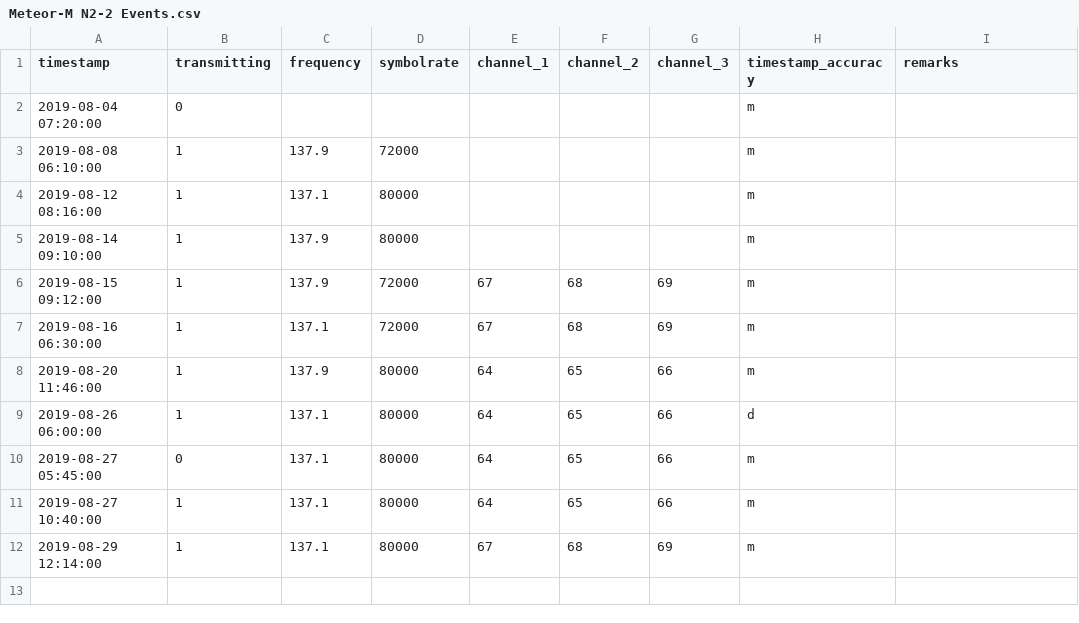
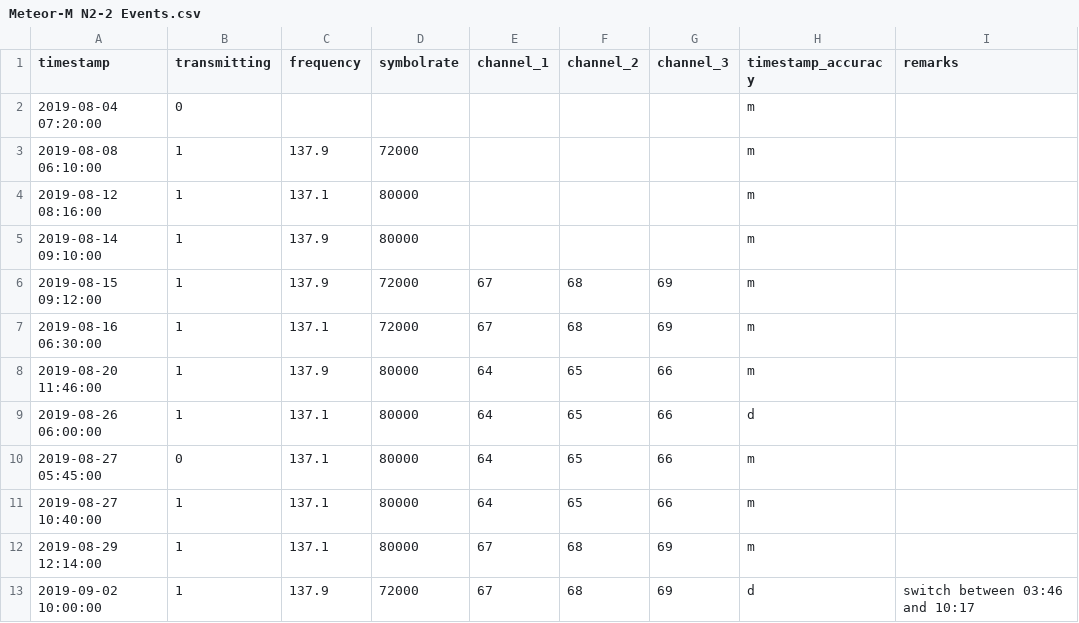
Before and after one commit to benelsen/weather_satellites, a CSV file: Meteor-M N2-2 Events.csv, drawn as a sheet; the diff names each change by its address in the sheet, - before the commit and + after, or states it on an @@ line.

Commit message:
Update Meteor-M N2-2 Events.csv

```diff
--- a/Meteor-M N2-2 Events.csv
+++ b/Meteor-M N2-2 Events.csv
+row 13: 2019-09-02 10:00:00 | 1 | 137.9 | 72000 | 67 | 68 | 69 | d | switch between 03:46 and 10:17
```
